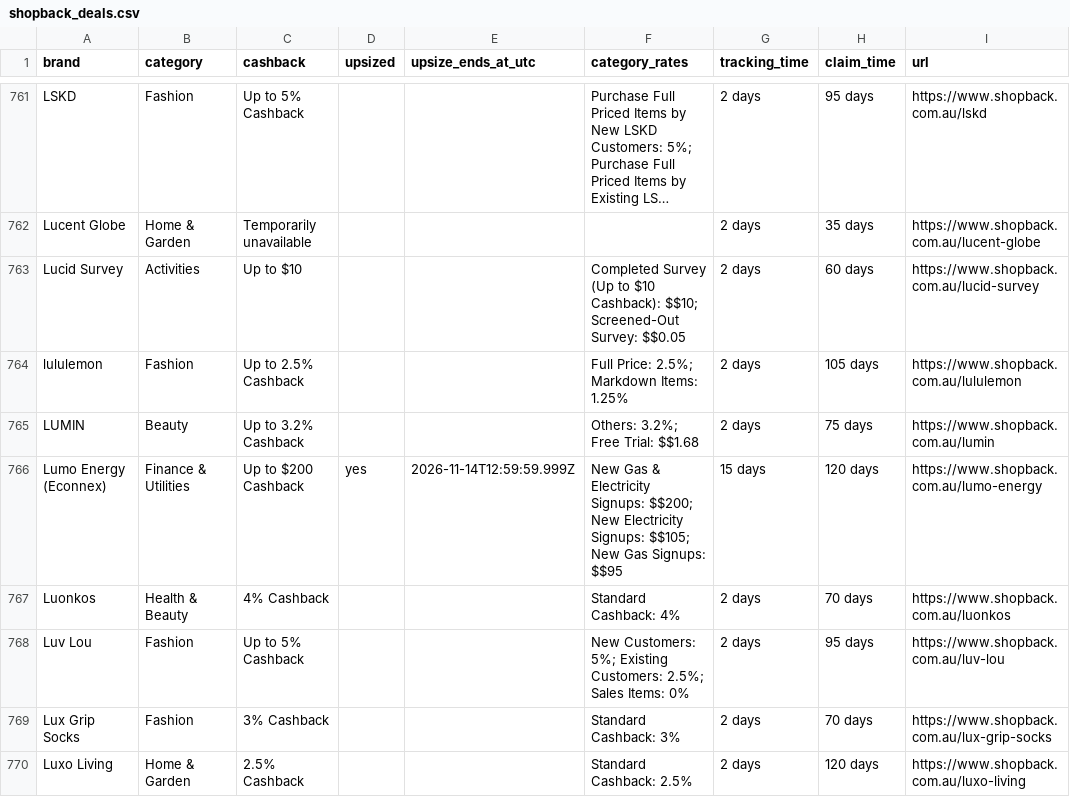
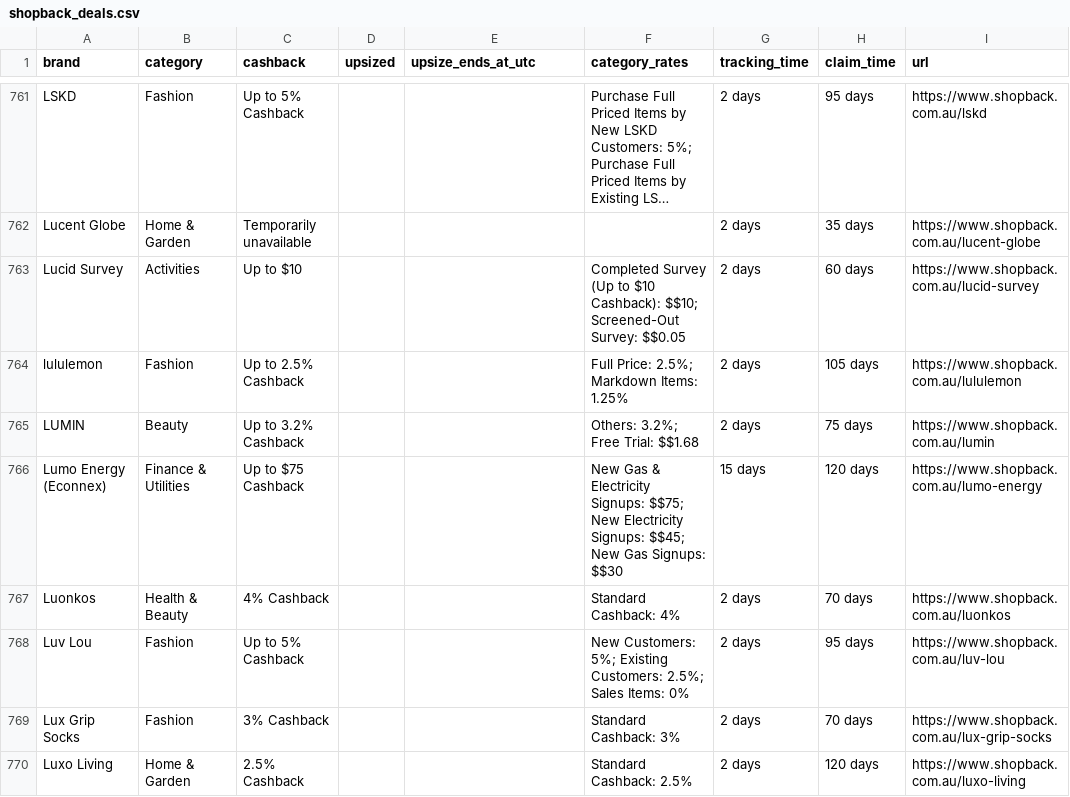
Before and after one commit to Tiger-QU/deal_hunter, a CSV file: data/shopback_deals.csv, drawn as a sheet; only a part is shown, gaps mark what is left out; long unchanged cells end in …; the diff covers the shown part only.

```diff
--- a/data/shopback_deals.csv
+++ b/data/shopback_deals.csv
@@ -765,3 +765,3 @@ lululemon,Fashion,Up to 2.5% Cashback,,,Full Price: 2.5%; Markdown Items: 1.25%,
 LUMIN,Beauty,Up to 3.2% Cashback,,,Others: 3.2%; Free Trial: $$1.68,2 days,75 days,https://www.shopback.com.au/lumin
-Lumo Energy (Econnex),Finance & Utilities,Up to $200 Cashback,yes,2026-11-14T12:59:59.999Z,New Gas & Electricity Signups: $$200; New Electricity Signups: $$105; New Gas Signups: $$95,15 days,120 days,https://www.shopback.com.au/lumo-energy
+Lumo Energy (Econnex),Finance & Utilities,Up to $75 Cashback,,,New Gas & Electricity Signups: $$75; New Electricity Signups: $$45; New Gas Signups: $$30,15 days,120 days,https://www.shopback.com.au/lumo-energy
 Luonkos,Health & Beauty,4% Cashback,,,Standard Cashback: 4%,2 days,70 days,https://www.shopback.com.au/luonkos
```
Also changed, not shown: 139 edited cells elsewhere in this file, data/topcashback_deals.csv, 3 other files.
